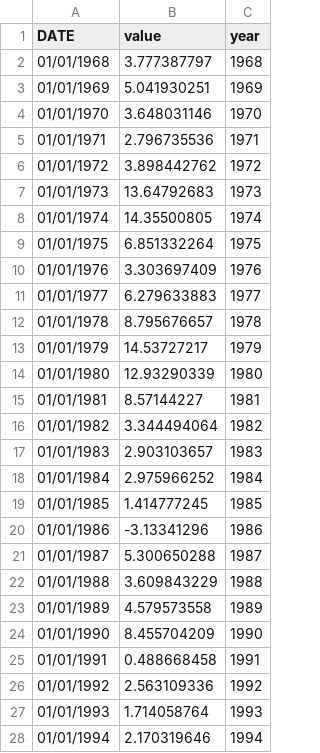
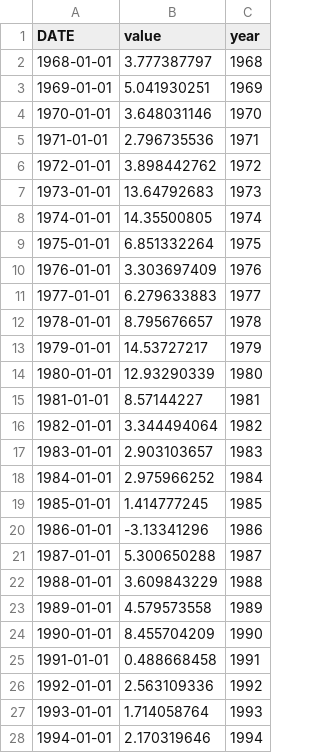
Before and after one commit to ellamclintic/ellamclintic.github.io, a CSV file: FLEXCPIM679SFRBATL.csv, drawn as a sheet; only a part is shown; the diff covers the shown part only.

Commit message:
Add files via upload

```diff
--- a/FLEXCPIM679SFRBATL.csv
+++ b/FLEXCPIM679SFRBATL.csv
@@ -1,28 +1,28 @@
 DATE,value,year
-01/01/1968,3.777387797,1968
-01/01/1969,5.041930251,1969
-01/01/1970,3.648031146,1970
-01/01/1971,2.796735536,1971
-01/01/1972,3.898442762,1972
-01/01/1973,13.64792683,1973
-01/01/1974,14.35500805,1974
-01/01/1975,6.851332264,1975
-01/01/1976,3.303697409,1976
-01/01/1977,6.279633883,1977
-01/01/1978,8.795676657,1978
-01/01/1979,14.53727217,1979
-01/01/1980,12.93290339,1980
-01/01/1981,8.57144227,1981
-01/01/1982,3.344494064,1982
-01/01/1983,2.903103657,1983
-01/01/1984,2.975966252,1984
-01/01/1985,1.414777245,1985
-01/01/1986,-3.13341296,1986
-01/01/1987,5.300650288,1987
-01/01/1988,3.609843229,1988
-01/01/1989,4.579573558,1989
-01/01/1990,8.455704209,1990
-01/01/1991,0.488668458,1991
-01/01/1992,2.563109336,1992
-01/01/1993,1.714058764,1993
-01/01/1994,2.170319646,1994
+1968-01-01,3.777387797,1968
+1969-01-01,5.041930251,1969
+1970-01-01,3.648031146,1970
+1971-01-01,2.796735536,1971
+1972-01-01,3.898442762,1972
+1973-01-01,13.64792683,1973
+1974-01-01,14.35500805,1974
+1975-01-01,6.851332264,1975
+1976-01-01,3.303697409,1976
+1977-01-01,6.279633883,1977
+1978-01-01,8.795676657,1978
+1979-01-01,14.53727217,1979
+1980-01-01,12.93290339,1980
+1981-01-01,8.57144227,1981
+1982-01-01,3.344494064,1982
+1983-01-01,2.903103657,1983
+1984-01-01,2.975966252,1984
+1985-01-01,1.414777245,1985
+1986-01-01,-3.13341296,1986
+1987-01-01,5.300650288,1987
+1988-01-01,3.609843229,1988
+1989-01-01,4.579573558,1989
+1990-01-01,8.455704209,1990
+1991-01-01,0.488668458,1991
+1992-01-01,2.563109336,1992
+1993-01-01,1.714058764,1993
+1994-01-01,2.170319646,1994
```
Also changed, not shown: 27 edited cells elsewhere in this file.
